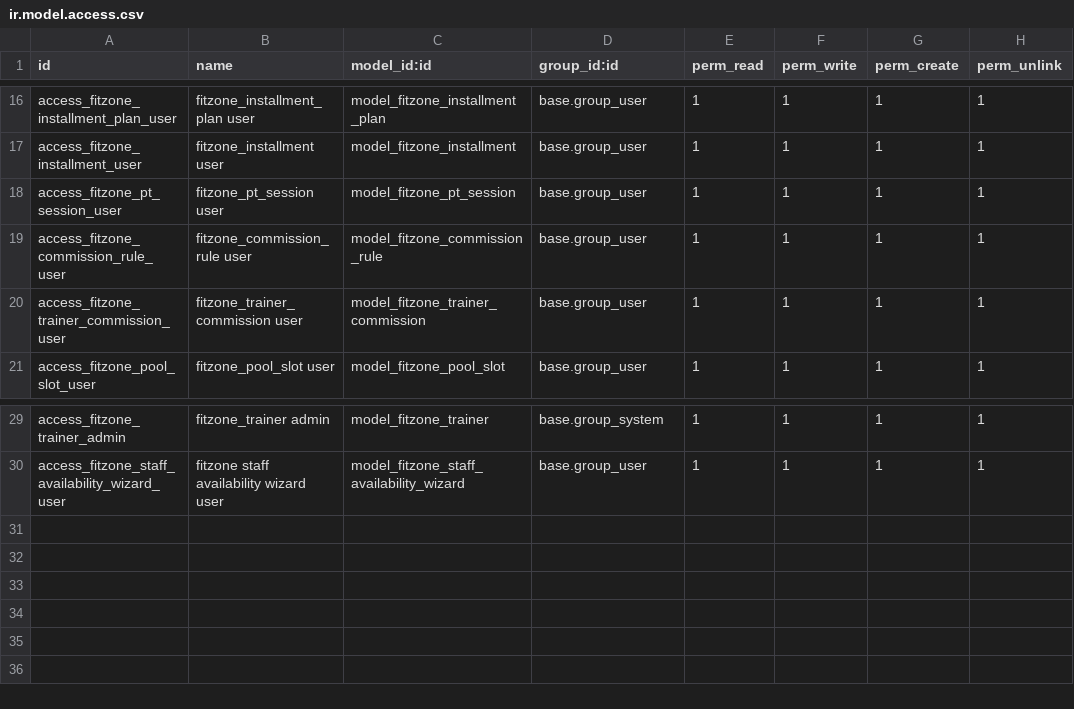
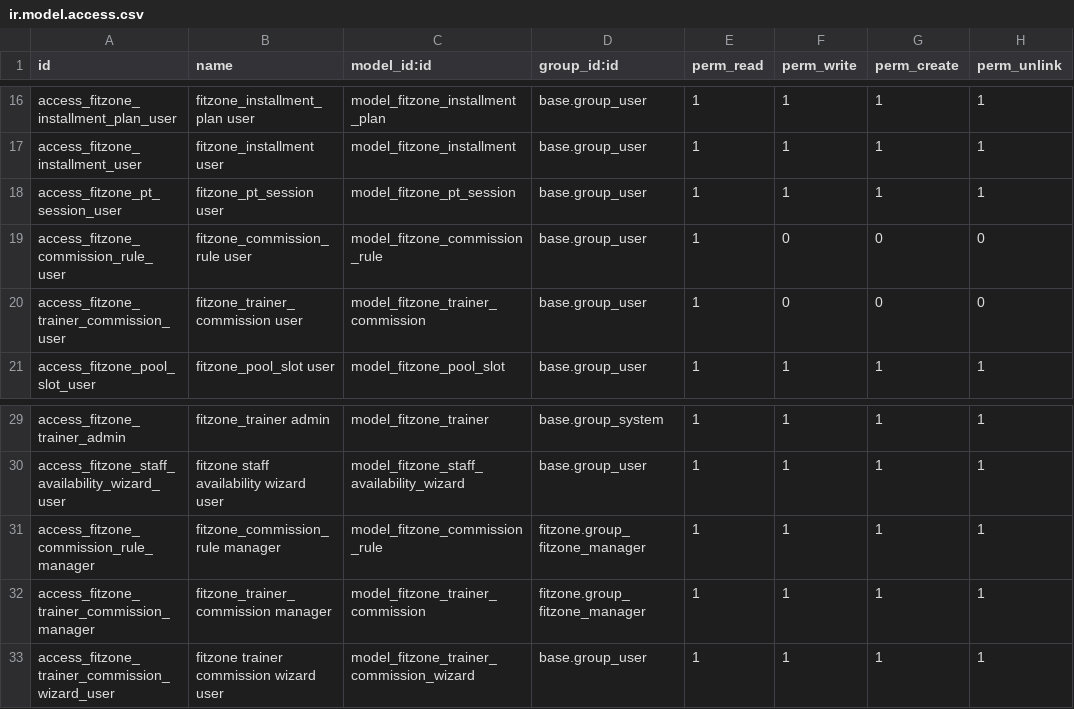
Before and after one commit to hmmam-ziad/fitzone, a CSV file: fitzone/security/ir.model.access.csv, drawn as a sheet; only a part is shown, gaps mark what is left out.

Commit message:
feat(pt): implement PT session logic, commission rules engine, and security access controls

```diff
--- a/fitzone/security/ir.model.access.csv
+++ b/fitzone/security/ir.model.access.csv
@@ -18,4 +18,4 @@ access_fitzone_installment_user,fitzone_installment user,model_fitzone_installme
 access_fitzone_pt_session_user,fitzone_pt_session user,model_fitzone_pt_session,base.group_user,1,1,1,1
-access_fitzone_commission_rule_user,fitzone_commission_rule user,model_fitzone_commission_rule,base.group_user,1,1,1,1
-access_fitzone_trainer_commission_user,fitzone_trainer_commission user,model_fitzone_trainer_commission,base.group_user,1,1,1,1
+access_fitzone_commission_rule_user,fitzone_commission_rule user,model_fitzone_commission_rule,base.group_user,1,0,0,0
+access_fitzone_trainer_commission_user,fitzone_trainer_commission user,model_fitzone_trainer_commission,base.group_user,1,0,0,0
 access_fitzone_pool_slot_user,fitzone_pool_slot user,model_fitzone_pool_slot,base.group_user,1,1,1,1
@@ -30 +30,4 @@ access_fitzone_trainer_admin,fitzone_trainer admin,model_fitzone_trainer,base.gr
 access_fitzone_staff_availability_wizard_user,fitzone staff availability wizard user,model_fitzone_staff_availability_wizard,base.group_user,1,1,1,1
+access_fitzone_commission_rule_manager,fitzone_commission_rule manager,model_fitzone_commission_rule,fitzone.group_fitzone_manager,1,1,1,1
+access_fitzone_trainer_commission_manager,fitzone_trainer_commission manager,model_fitzone_trainer_commission,fitzone.group_fitzone_manager,1,1,1,1
+access_fitzone_trainer_commission_wizard_user,fitzone trainer commission wizard user,model_fitzone_trainer_commission_wizard,base.group_user,1,1,1,1
```
Also changed, not shown: 6 other files.
